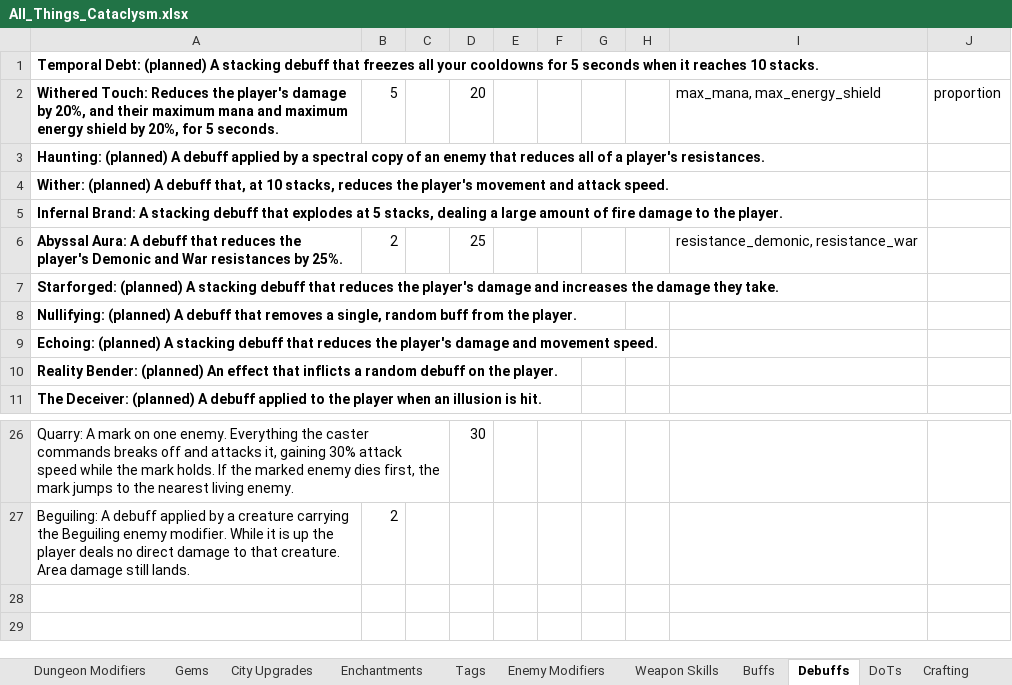
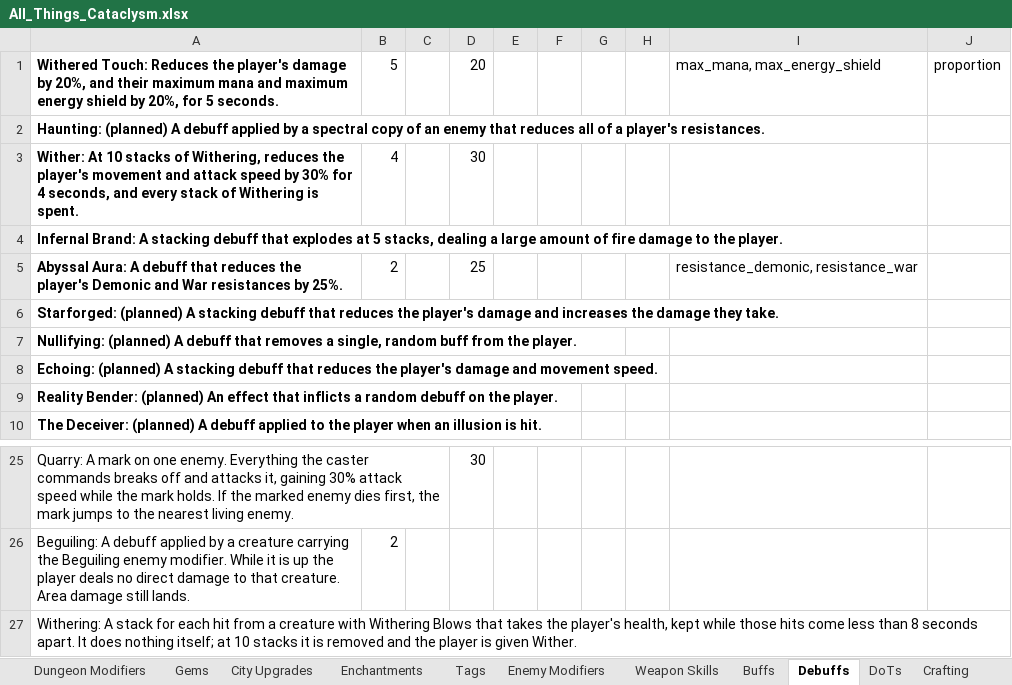
Before and after one commit to sdubois777/Cataclysm, an Excel workbook: docs/All_Things_Cataclysm.xlsx, sheet Debuffs, drawn as a sheet; only a part is shown, gaps mark what is left out; values as stored, in another font and other column widths than the file's, no borders; removed rows and columns are numbered as before the commit, all else as after; the diff names each change by its address in the sheet, - before the commit and + after, or states it on an @@ line.

```diff
--- a/docs/All_Things_Cataclysm.xlsx (sheet Debuffs)
+++ b/docs/All_Things_Cataclysm.xlsx (sheet Debuffs)
-row 1: Temporal Debt: (planned) A stacking debuff that freezes all your cooldowns for 5 seconds when it reaches 10 stacks.
-row 4: Wither: (planned) A debuff that, at 10 stacks, reduces the player's movement and attack speed.
+row 3: Wither: At 10 stacks of Withering, reduces the player's movement and attack speed by 30% for 4 seconds, and every stack of Withering is spent. | 4 |  | 30
+row 27: Withering: A stack for each hit from a creature with Withering Blows that takes the player's health, kept while those hits come less than 8 seconds apart. It does nothing itself; at 10 stacks it is removed and the player is given Wither.
```
Also changed, not shown: sheet Enemy Modifiers, 24 other files.
